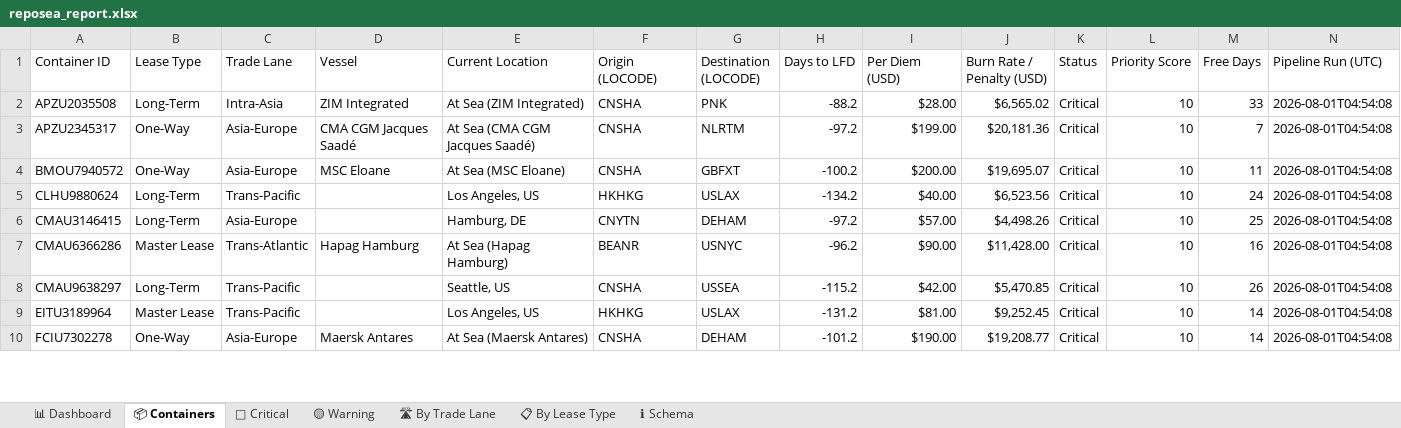
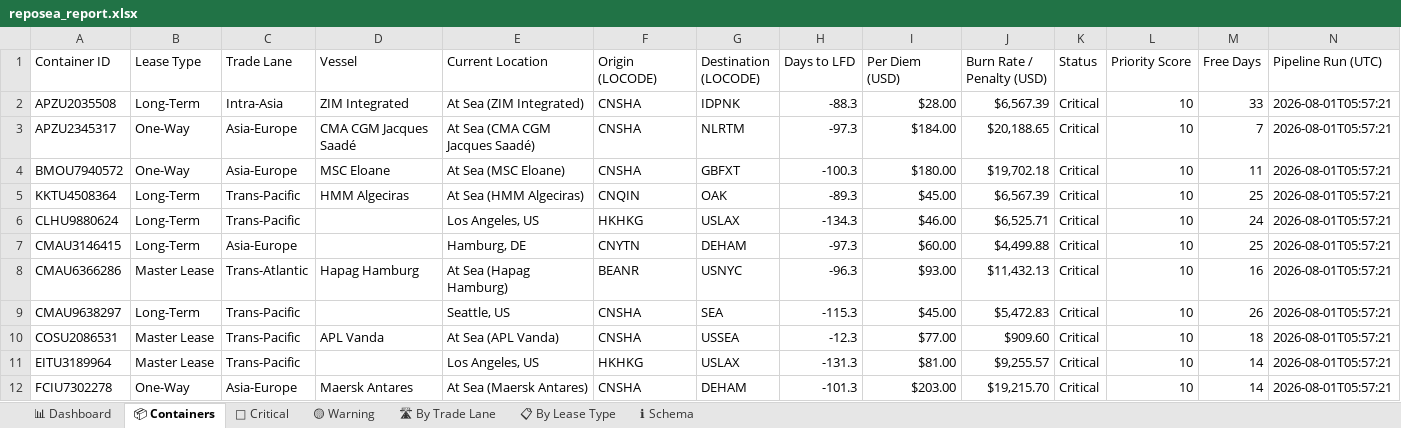
Before and after one commit to rahulmistry18/-Reposea_container_optimizer, an Excel workbook: data/exports/reposea_report.xlsx, sheet 📦 Containers, drawn as a sheet; only a part is shown; values as stored, in another font and other column widths than the file's, no cell formats; table styles not drawn; addresses are those after the commit; the diff covers the shown part only; the diff names each change by its address in the sheet, - before the commit and + after, or states it on an @@ line.

Commit message:
chore(data): pipeline run 2026-07-31T21:57:22Z [skip ci]

```diff
--- a/data/exports/reposea_report.xlsx (sheet 📦 Containers)
+++ b/data/exports/reposea_report.xlsx (sheet 📦 Containers)
-G2 (Destination (LOCODE)): PNK
+G2 (Destination (LOCODE)): IDPNK
-H2 (Days to LFD): -88.2
+H2 (Days to LFD): -88.3
-J2 (Burn Rate / Penalty (USD)): $6,565.02
+J2 (Burn Rate / Penalty (USD)): $6,567.39
-N2:N4 (Pipeline Run (UTC)): 2026-08-01T04:54:08
+N2:N4 (Pipeline Run (UTC)): 2026-08-01T05:57:21
-H3 (Days to LFD): -97.2
+H3 (Days to LFD): -97.3
-I3 (Per Diem (USD)): $199.00
+I3 (Per Diem (USD)): $184.00
-J3 (Burn Rate / Penalty (USD)): $20,181.36
+J3 (Burn Rate / Penalty (USD)): $20,188.65
-H4 (Days to LFD): -100.2
+H4 (Days to LFD): -100.3
-I4 (Per Diem (USD)): $200.00
+I4 (Per Diem (USD)): $180.00
-J4 (Burn Rate / Penalty (USD)): $19,695.07
+J4 (Burn Rate / Penalty (USD)): $19,702.18
+row 5: KKTU4508364 | Long-Term | Trans-Pacific | HMM Algeciras | At Sea (HMM Algeciras) | CNQIN | OAK | -89.3 | $45.00 | $6,567.39 | Critical | 10 | 25 | 2026-08-01T05:57:21
-H6 (Days to LFD): -134.2
+H6 (Days to LFD): -134.3
-I6 (Per Diem (USD)): $40.00
+I6 (Per Diem (USD)): $46.00
-J6 (Burn Rate / Penalty (USD)): $6,523.56
+J6 (Burn Rate / Penalty (USD)): $6,525.71
-N6:N9 (Pipeline Run (UTC)): 2026-08-01T04:54:08
+N6:N9 (Pipeline Run (UTC)): 2026-08-01T05:57:21
-H7 (Days to LFD): -97.2
+H7 (Days to LFD): -97.3
-I7 (Per Diem (USD)): $57.00
+I7 (Per Diem (USD)): $60.00
-J7 (Burn Rate / Penalty (USD)): $4,498.26
+J7 (Burn Rate / Penalty (USD)): $4,499.88
-H8 (Days to LFD): -96.2
+H8 (Days to LFD): -96.3
-I8 (Per Diem (USD)): $90.00
+I8 (Per Diem (USD)): $93.00
-J8 (Burn Rate / Penalty (USD)): $11,428.00
+J8 (Burn Rate / Penalty (USD)): $11,432.13
-G9 (Destination (LOCODE)): USSEA
+G9 (Destination (LOCODE)): SEA
-H9 (Days to LFD): -115.2
+H9 (Days to LFD): -115.3
-I9 (Per Diem (USD)): $42.00
+I9 (Per Diem (USD)): $45.00
-J9 (Burn Rate / Penalty (USD)): $5,470.85
+J9 (Burn Rate / Penalty (USD)): $5,472.83
+row 10: COSU2086531 | Master Lease | Trans-Pacific | APL Vanda | At Sea (APL Vanda) | CNSHA | USSEA | -12.3 | $77.00 | $909.60 | Critical | 10 | 18 | 2026-08-01T05:57:21
-H11 (Days to LFD): -131.2
+H11 (Days to LFD): -131.3
-J11 (Burn Rate / Penalty (USD)): $9,252.45
+J11 (Burn Rate / Penalty (USD)): $9,255.57
-N11:N12 (Pipeline Run (UTC)): 2026-08-01T04:54:08
+N11:N12 (Pipeline Run (UTC)): 2026-08-01T05:57:21
-H12 (Days to LFD): -101.2
+H12 (Days to LFD): -101.3
-I12 (Per Diem (USD)): $190.00
+I12 (Per Diem (USD)): $203.00
-J12 (Burn Rate / Penalty (USD)): $19,208.77
+J12 (Burn Rate / Penalty (USD)): $19,215.70
```
Also changed, not shown: 10 added rows, 12 removed rows and 59 edited cells elsewhere in this sheet, sheet 🔴 Critical, sheet 🛣 By Trade Lane, sheet 📊 Dashboard, sheet 📋 By Lease Type, cell formats, 7 other files.
